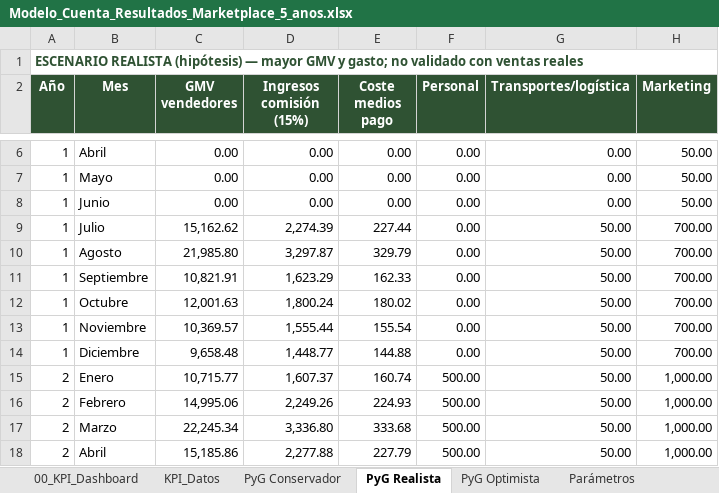
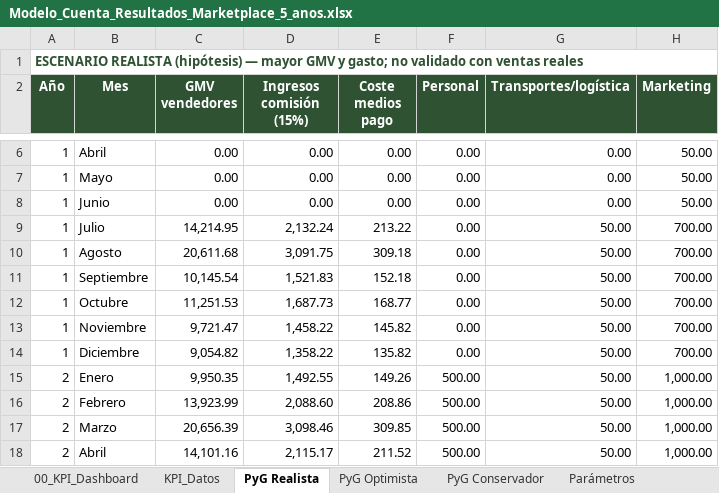
Before and after one commit to gracobjo/culebra, an Excel workbook: Modelo_Cuenta_Resultados_Marketplace_5_anos.xlsx, sheet PyG Realista, drawn as a sheet; only a part is shown, gaps mark what is left out; values as stored, in another font and other column widths than the file's, no borders; the diff covers the shown part only; the diff names each change by its address in the sheet, - before the commit and + after, or states it on an @@ line.

```diff
--- a/Modelo_Cuenta_Resultados_Marketplace_5_anos.xlsx (sheet PyG Realista)
+++ b/Modelo_Cuenta_Resultados_Marketplace_5_anos.xlsx (sheet PyG Realista)
@@ sheet tab order changed: 00_KPI_Dashboard | KPI_Datos | PyG Realista | PyG Optimista | PyG Conservador | Parámetros @@
-C9 (GMV vendedores): 15,162.62
+C9 (GMV vendedores): 14,214.95
-D9 (Ingresos comisión (15%)): 2,274.39
+D9 (Ingresos comisión (15%)): 2,132.24
-E9 (Coste medios pago): 227.44
+E9 (Coste medios pago): 213.22
-C10 (GMV vendedores): 21,985.80
+C10 (GMV vendedores): 20,611.68
-D10 (Ingresos comisión (15%)): 3,297.87
+D10 (Ingresos comisión (15%)): 3,091.75
-E10 (Coste medios pago): 329.79
+E10 (Coste medios pago): 309.18
-C11 (GMV vendedores): 10,821.91
+C11 (GMV vendedores): 10,145.54
-D11 (Ingresos comisión (15%)): 1,623.29
+D11 (Ingresos comisión (15%)): 1,521.83
-E11 (Coste medios pago): 162.33
+E11 (Coste medios pago): 152.18
-C12 (GMV vendedores): 12,001.63
+C12 (GMV vendedores): 11,251.53
-D12 (Ingresos comisión (15%)): 1,800.24
+D12 (Ingresos comisión (15%)): 1,687.73
-E12 (Coste medios pago): 180.02
+E12 (Coste medios pago): 168.77
-C13 (GMV vendedores): 10,369.57
+C13 (GMV vendedores): 9,721.47
-D13 (Ingresos comisión (15%)): 1,555.44
+D13 (Ingresos comisión (15%)): 1,458.22
-E13 (Coste medios pago): 155.54
+E13 (Coste medios pago): 145.82
-C14 (GMV vendedores): 9,658.48
+C14 (GMV vendedores): 9,054.82
-D14 (Ingresos comisión (15%)): 1,448.77
+D14 (Ingresos comisión (15%)): 1,358.22
-E14 (Coste medios pago): 144.88
+E14 (Coste medios pago): 135.82
-C15 (GMV vendedores): 10,715.77
+C15 (GMV vendedores): 9,950.35
-D15 (Ingresos comisión (15%)): 1,607.37
+D15 (Ingresos comisión (15%)): 1,492.55
-E15 (Coste medios pago): 160.74
+E15 (Coste medios pago): 149.26
-C16 (GMV vendedores): 14,995.06
+C16 (GMV vendedores): 13,923.99
-D16 (Ingresos comisión (15%)): 2,249.26
+D16 (Ingresos comisión (15%)): 2,088.60
-E16 (Coste medios pago): 224.93
+E16 (Coste medios pago): 208.86
-C17 (GMV vendedores): 22,245.34
+C17 (GMV vendedores): 20,656.39
-D17 (Ingresos comisión (15%)): 3,336.80
+D17 (Ingresos comisión (15%)): 3,098.46
-E17 (Coste medios pago): 333.68
+E17 (Coste medios pago): 309.85
-C18 (GMV vendedores): 15,185.86
+C18 (GMV vendedores): 14,101.16
-D18 (Ingresos comisión (15%)): 2,277.88
+D18 (Ingresos comisión (15%)): 2,115.17
-E18 (Coste medios pago): 227.79
+E18 (Coste medios pago): 211.52
```
Also changed, not shown: 132 edited cells elsewhere in this sheet, sheet PyG Conservador, sheet Resumen anual, sheet PyG Optimista, sheet Drivers y equilibrio, sheet Escenarios 3 vías, sheet KPI_Datos, 1 more sheet, 54 other files.
